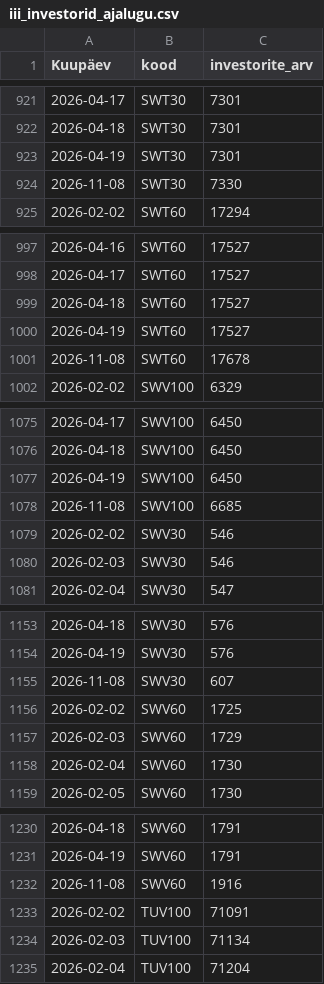
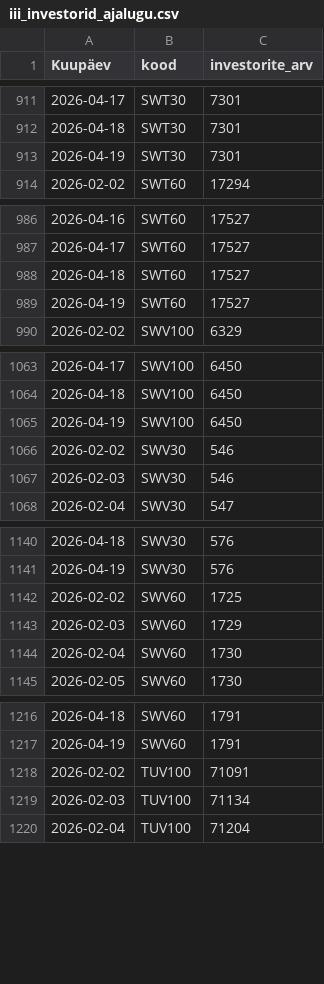
Before and after one commit to iseppo/periodical, a CSV file: data/iii_investorid_ajalugu.csv, drawn as a sheet; only a part is shown, gaps mark what is left out; the diff covers the shown part only.

```diff
--- a/data/iii_investorid_ajalugu.csv
+++ b/data/iii_investorid_ajalugu.csv
@@ -923,3 +913,2 @@ Kuupäev,kood,investorite_arv
 2026-04-19,SWT30,7301
-2026-11-08,SWT30,7330
 2026-02-02,SWT60,17294
@@ -1000,3 +989,2 @@ Kuupäev,kood,investorite_arv
 2026-04-19,SWT60,17527
-2026-11-08,SWT60,17678
 2026-02-02,SWV100,6329
@@ -1077,3 +1065,2 @@ Kuupäev,kood,investorite_arv
 2026-04-19,SWV100,6450
-2026-11-08,SWV100,6685
 2026-02-02,SWV30,546
@@ -1154,3 +1141,2 @@ Kuupäev,kood,investorite_arv
 2026-04-19,SWV30,576
-2026-11-08,SWV30,607
 2026-02-02,SWV60,1725
@@ -1231,3 +1217,2 @@ Kuupäev,kood,investorite_arv
 2026-04-19,SWV60,1791
-2026-11-08,SWV60,1916
 2026-02-02,TUV100,71091
```
Also changed, not shown: 11 removed rows elsewhere in this file, 7 other files.
